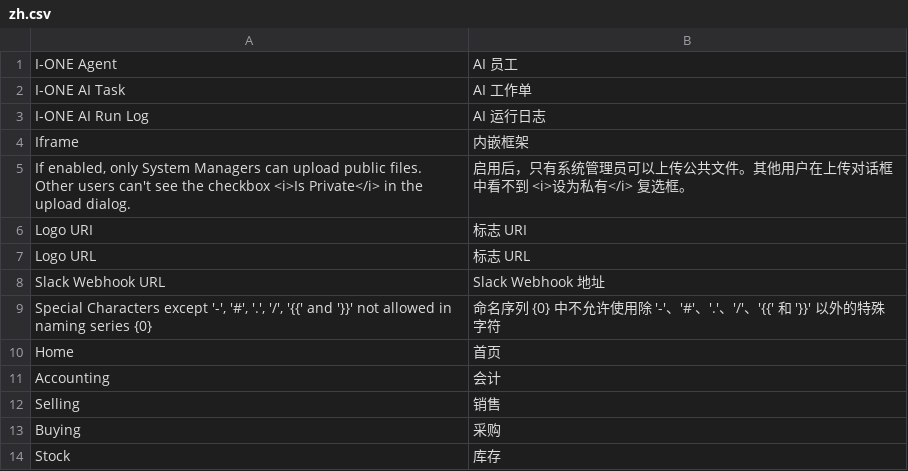
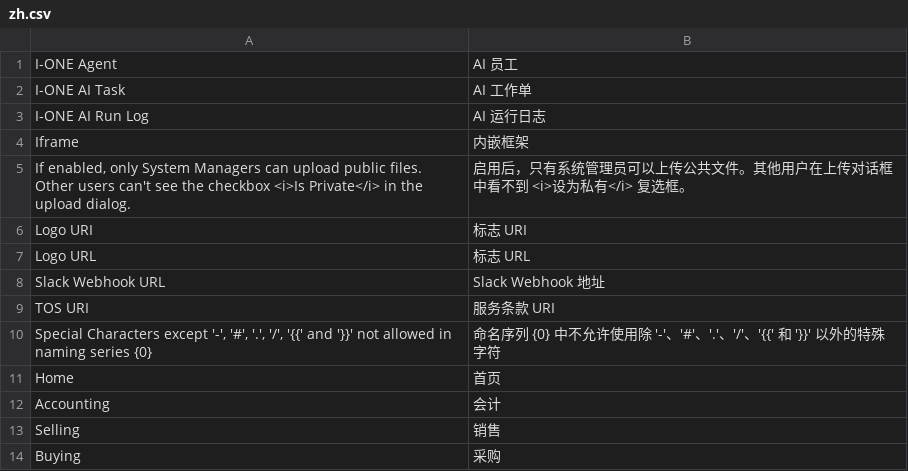
Before and after one commit to jerry317395616/ione_core, a CSV file: ione_core/translations/zh.csv, drawn as a sheet; only a part is shown; the shorter side is filled out with more unchanged rows; the diff names each change by its address in the sheet, - before the commit and + after, or states it on an @@ line.

```diff
--- a/ione_core/translations/zh.csv
+++ b/ione_core/translations/zh.csv
+row 9: TOS URI | 服务条款 URI
```
Also changed, not shown: 2 other files.
